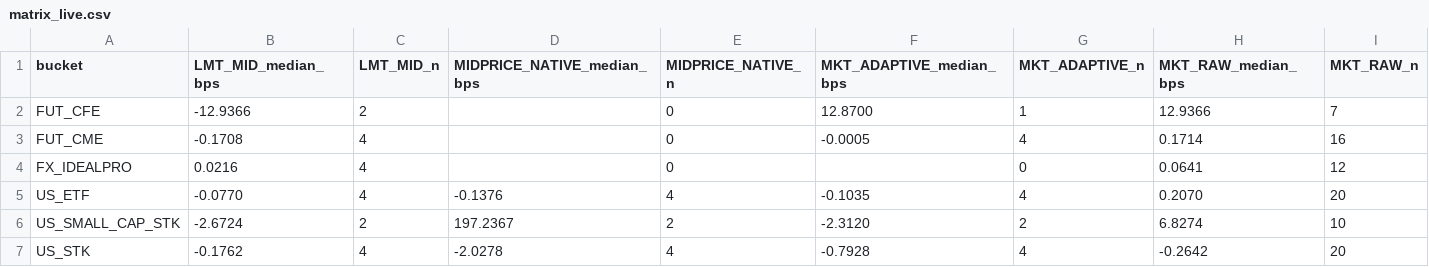
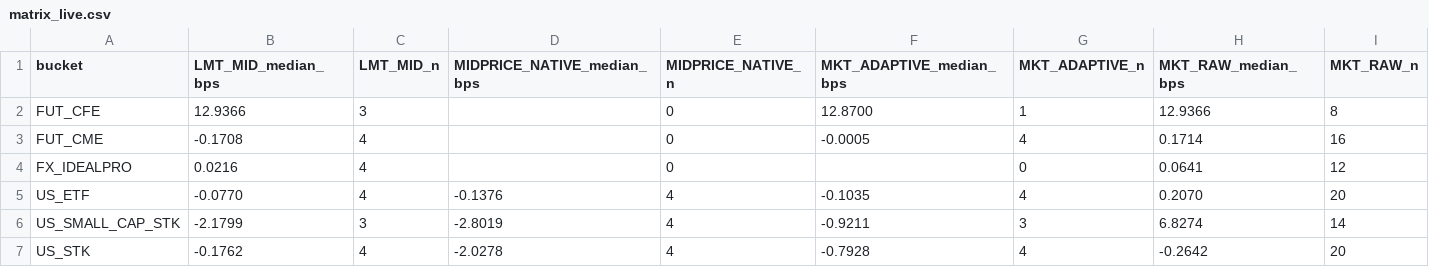
Before and after one commit to pfolio-io/pfolio-execution-quality, a CSV file: order-execution/quality/results/matrix_live.csv, drawn as a sheet.

Commit message:
live sweep: PRIM + VIX to fill remaining n<3 cells
Targeted live sweep with --instruments VIX,SMALL_CAP and three
strategies (LMT_MID, MIDPRICE_NATIVE, MKT_ADAPTIVE) on both sides,
auto-flatten on. ~10 entry fills + auto-flatten exits, ~2 min wall-clock.

Coverage changes:
- PRIM:   LMT_MID 2→3 ✓  MIDPRICE 2→4 ✓  ADAPTIVE 2→3 ✓
- VIX:    LMT_MID 2→3 ✓  ADAPTIVE 1→1 ✗  (both sides timed out at 30s)

Headline: US_SMALL_CAP_STK MIDPRICE_NATIVE median resolves from the
+197 bps n=2 outlier (one bad fill) to -2.80 bps at n=4 (price
improvement). The outlier guard rule in the wireframe's bestGuess()
served as the right interim protection until more data accumulated.

VIX MKT_ADAPTIVE remains at n=1 — both sides of this sweep timed out
on adaptive. That's a substantive observation (the adaptive algo
struggles on illiquid CFE futures), not a sweep failure; the cell
stays at "low n" in the matrix.

```diff
--- a/order-execution/quality/results/matrix_live.csv
+++ b/order-execution/quality/results/matrix_live.csv
@@ -1,3 +1,3 @@
 bucket,LMT_MID_median_bps,LMT_MID_n,MIDPRICE_NATIVE_median_bps,MIDPRICE_NATIVE_n,MKT_ADAPTIVE_median_bps,MKT_ADAPTIVE_n,MKT_RAW_median_bps,MKT_RAW_n
-FUT_CFE,-12.9366,2,,0,12.8700,1,12.9366,7
+FUT_CFE,12.9366,3,,0,12.8700,1,12.9366,8
 FUT_CME,-0.1708,4,,0,-0.0005,4,0.1714,16
@@ -5,3 +5,3 @@ FX_IDEALPRO,0.0216,4,,0,,0,0.0641,12
 US_ETF,-0.0770,4,-0.1376,4,-0.1035,4,0.2070,20
-US_SMALL_CAP_STK,-2.6724,2,197.2367,2,-2.3120,2,6.8274,10
+US_SMALL_CAP_STK,-2.1799,3,-2.8019,4,-0.9211,3,6.8274,14
 US_STK,-0.1762,4,-2.0278,4,-0.7928,4,-0.2642,20
```
Also changed, not shown: 2 other files.
